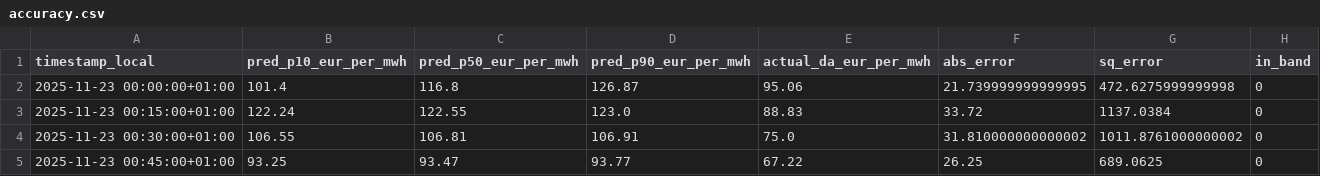
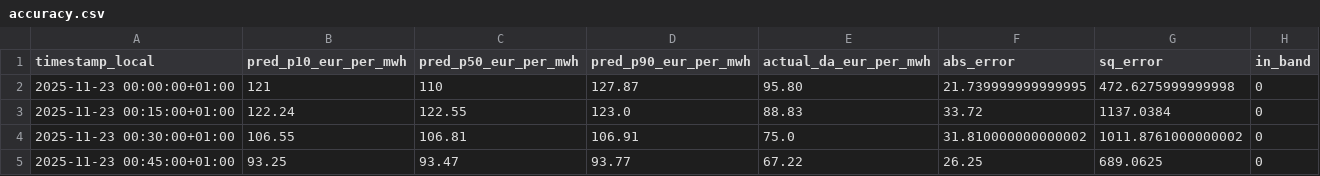
Before and after one commit to RejithRaveendran/German_DA_Electricity_Market_Price_Prediction, a CSV file: artifacts/accuracy.csv, drawn as a sheet; only a part is shown.

Commit message:
Update accuracy.csv

```diff
--- a/artifacts/accuracy.csv
+++ b/artifacts/accuracy.csv
@@ -1,3 +1,3 @@
 timestamp_local,pred_p10_eur_per_mwh,pred_p50_eur_per_mwh,pred_p90_eur_per_mwh,actual_da_eur_per_mwh,abs_error,sq_error,in_band
-2025-11-23 00:00:00+01:00,101.4,116.8,126.87,95.06,21.739999999999995,472.6275999999998,0
+2025-11-23 00:00:00+01:00,121,110,127.87,95.80,21.739999999999995,472.6275999999998,0
 2025-11-23 00:15:00+01:00,122.24,122.55,123.0,88.83,33.72,1137.0384,0
```
